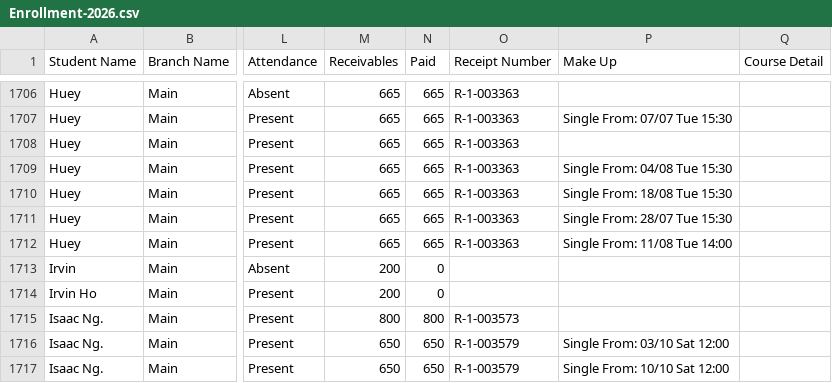
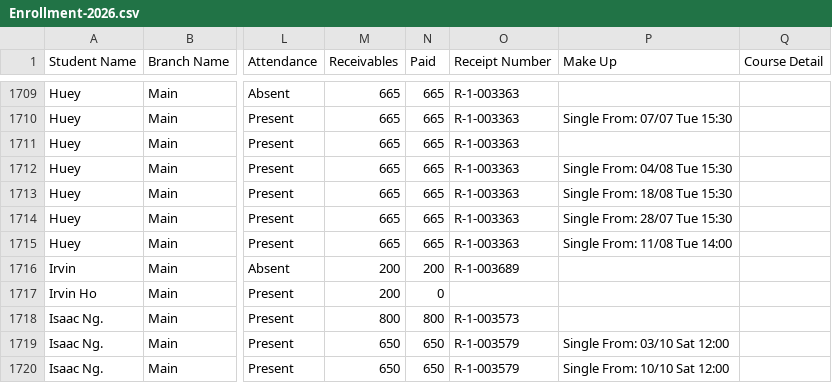
Before and after one commit to Encode-Varian/encode-dashboard, a CSV file: src/data/schooltracs/Enrollment-2026.csv, drawn as a sheet; only a part is shown, gaps mark what is left out; addresses are those after the commit; the diff covers the shown part only; the diff names each change by its address in the sheet, - before the commit and + after, or states it on an @@ line.

Commit message:
Update Schooltrac enrollment report - 2026-11-18 10:34:21

```diff
--- a/src/data/schooltracs/Enrollment-2026.csv
+++ b/src/data/schooltracs/Enrollment-2026.csv
-N1716 (Paid): 0
+N1716 (Paid): 200
-O1716 (Receipt Number): (empty)
+O1716 (Receipt Number): R-1-003689
```
Also changed, not shown: 6 added rows, 1 removed row and 98 edited cells elsewhere in this file.
